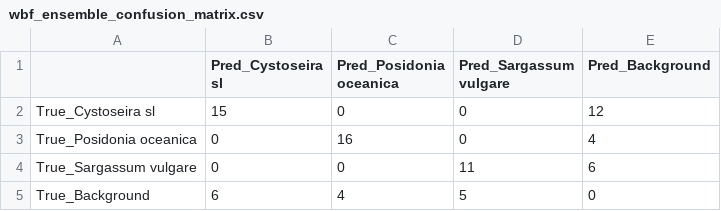
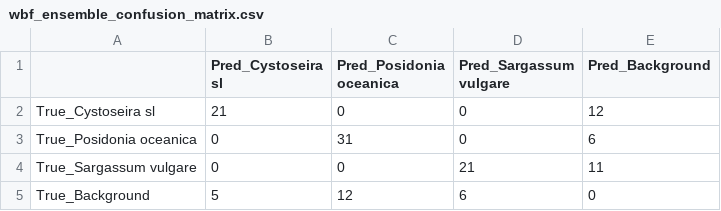
Before and after one commit to DolapoSalim/ensemble_model_data, a CSV file: data/WBF/wbf_ensemble_confusion_matrix.csv, drawn as a sheet.

```diff
--- a/data/WBF/wbf_ensemble_confusion_matrix.csv
+++ b/data/WBF/wbf_ensemble_confusion_matrix.csv
@@ -1,5 +1,5 @@
 ,Pred_Cystoseira sl,Pred_Posidonia oceanica,Pred_Sargassum vulgare,Pred_Background
-True_Cystoseira sl,15,0,0,12
-True_Posidonia oceanica,0,16,0,4
-True_Sargassum vulgare,0,0,11,6
-True_Background,6,4,5,0
+True_Cystoseira sl,21,0,0,12
+True_Posidonia oceanica,0,31,0,6
+True_Sargassum vulgare,0,0,21,11
+True_Background,5,12,6,0
```
Also changed, not shown: data/WBF/wbf_ensemble_summary_statistics.csv, 8 other files.
